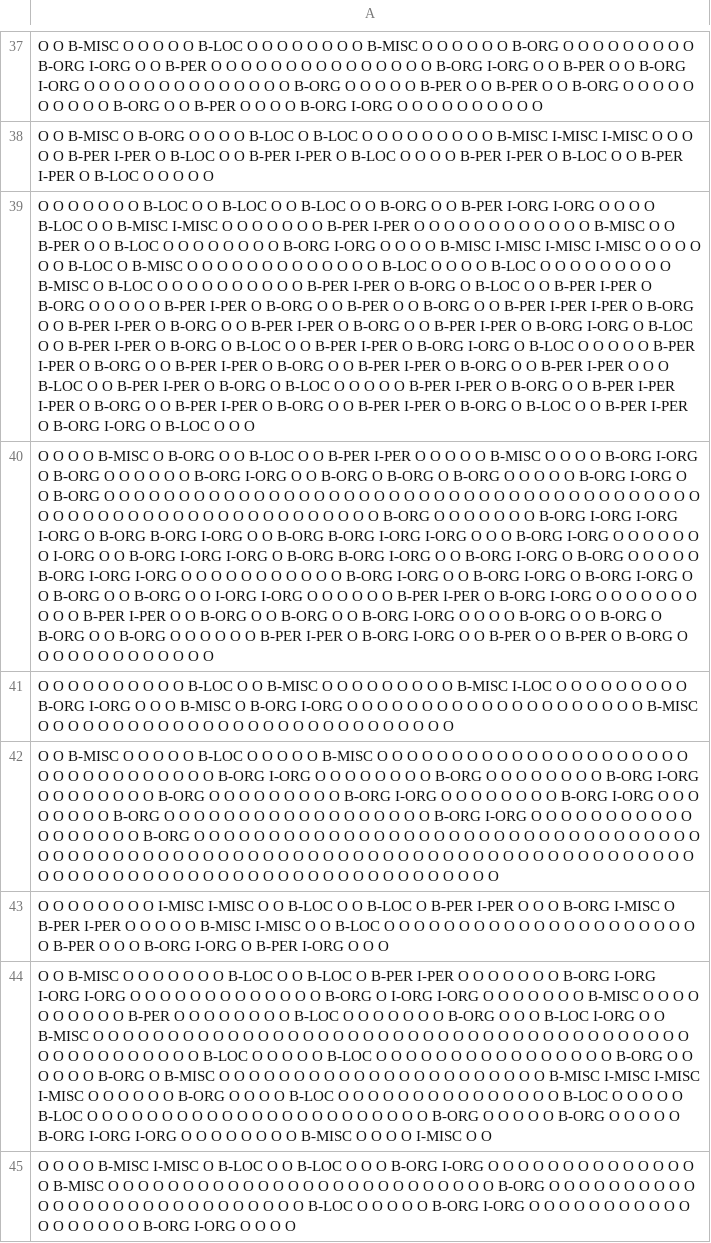
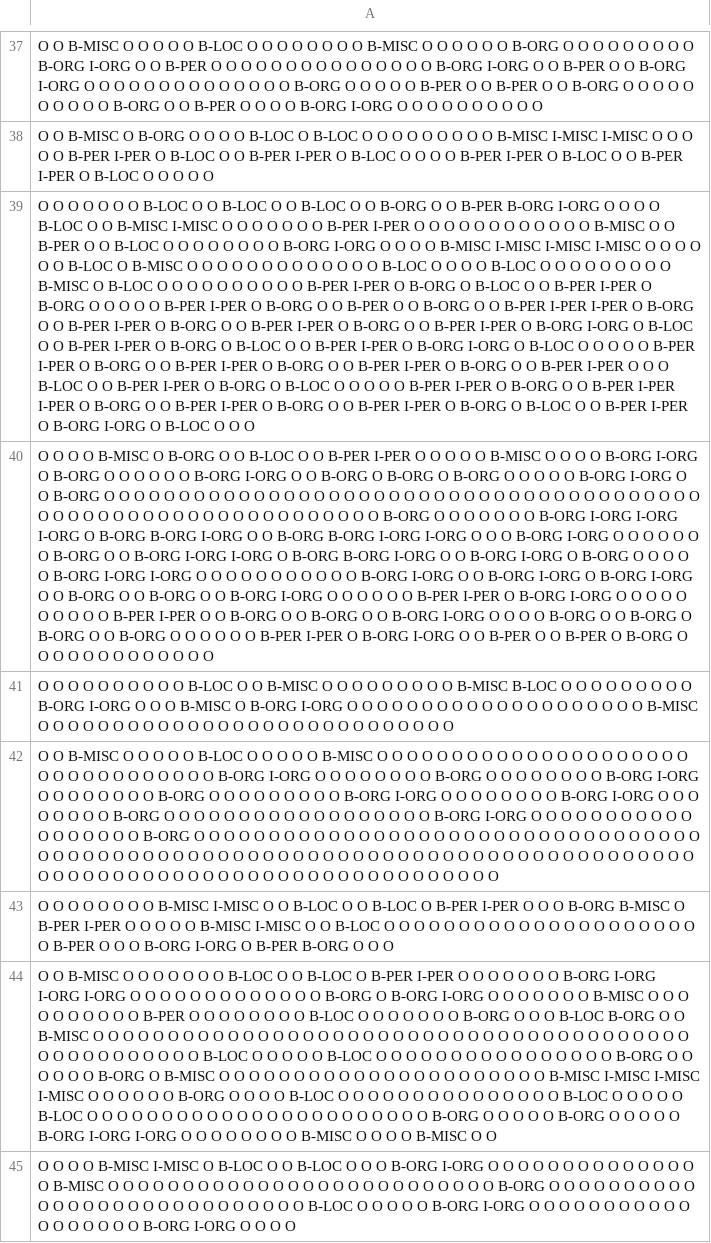
Before and after one commit to PiotrKondratowicz/RNN, a TSV file: test-A/out.tsv, drawn as a sheet; only a part is shown, gaps mark what is left out; the diff covers the shown part only; the diff names each change by its address in the sheet, - before the commit and + after, or states it on an @@ line.

```diff
--- a/test-A/out.tsv
+++ b/test-A/out.tsv
-A39: …O B-PER I-ORG I-ORG O…
+A39: …O B-PER B-ORG I-ORG O…
-A40: …O O I-ORG O O B-ORG I-ORG I-ORG O B-ORG B-ORG I-ORG O O B-ORG I-ORG O B-ORG O O O O O B-ORG I-ORG I-ORG O O O O O O O O O O O B-ORG I-ORG O O B-ORG I-ORG O B-ORG I-ORG O O B-ORG O O B-ORG O O I-ORG I-ORG O…
+A40: …O O B-ORG O O B-ORG I-ORG I-ORG O B-ORG B-ORG I-ORG O O B-ORG I-ORG O B-ORG O O O O O B-ORG I-ORG I-ORG O O O O O O O O O O O B-ORG I-ORG O O B-ORG I-ORG O B-ORG I-ORG O O B-ORG O O B-ORG O O B-ORG I-ORG O…
-A41: …O O O B-MISC I-LOC O O O O…
+A41: …O O O B-MISC B-LOC O O O O…
-A43: …O O I-MISC I-MISC O O B-LOC O O B-LOC O B-PER I-PER O O O B-ORG I-MISC O B-PER I-PER O O O O O B-MISC I-MISC O O B-LOC O O O O O O O O O O O O O O O O O O O O O O B-PER O O O B-ORG I-ORG O B-PER I-ORG O O…
+A43: …O O B-MISC I-MISC O O B-LOC O O B-LOC O B-PER I-PER O O O B-ORG B-MISC O B-PER I-PER O O O O O B-MISC I-MISC O O B-LOC O O O O O O O O O O O O O O O O O O O O O O B-PER O O O B-ORG I-ORG O B-PER B-ORG O O…
-A44: …B-ORG O I-ORG I-ORG O O O O O O O B-MISC O O O O O O O O O O B-PER O O O O O O O O B-LOC O O O O O O O B-ORG O O O B-LOC I-ORG O O B-MISC O O O O O O O O O O O O O O O O O O O O O O O O O O O O O O O O O O O O O O O O O O O O O O O O O O O B-LOC O O O O O B-LOC O O O O O O O O O O O O O O O O B-ORG O O O O O O B-ORG O B-MISC O O O O O O O O O O O O O O O O O O O O O O B-MISC I-MISC I-MISC I-MISC O O O O O O B-ORG O O O O B-LOC O O O O O O O O O O O O O O O B-LOC O O O O O B-LOC O O O O O O O O O O O O O O O O O O O O O O O B-ORG O O O O O B-ORG O O O O O B-ORG I-ORG I-ORG O O O O O O O O B-MISC O O O O I-MISC O O
+A44: …B-ORG O B-ORG I-ORG O O O O O O O B-MISC O O O O O O O O O O B-PER O O O O O O O O B-LOC O O O O O O O B-ORG O O O B-LOC B-ORG O O B-MISC O O O O O O O O O O O O O O O O O O O O O O O O O O O O O O O O O O O O O O O O O O O O O O O O O O O B-LOC O O O O O B-LOC O O O O O O O O O O O O O O O O B-ORG O O O O O O B-ORG O B-MISC O O O O O O O O O O O O O O O O O O O O O O B-MISC I-MISC I-MISC I-MISC O O O O O O B-ORG O O O O B-LOC O O O O O O O O O O O O O O O B-LOC O O O O O B-LOC O O O O O O O O O O O O O O O O O O O O O O O B-ORG O O O O O B-ORG O O O O O B-ORG I-ORG I-ORG O O O O O O O O B-MISC O O O O B-MISC O O
```
Also changed, not shown: 145 edited cells elsewhere in this file, dev-0/out.tsv.
